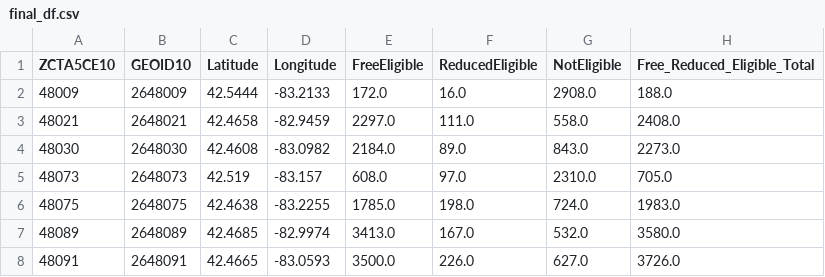
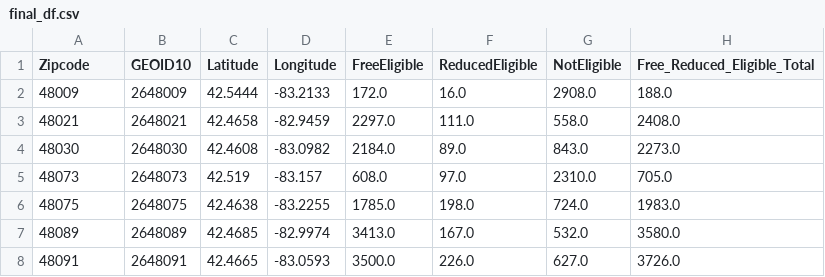
Before and after one commit to HLee12000/UpennDataProject1, a CSV file: final_df.csv, drawn as a sheet; only a part is shown; the diff names each change by its address in the sheet, - before the commit and + after, or states it on an @@ line.

Commit message:
Changed Zipcode tag

```diff
--- a/final_df.csv
+++ b/final_df.csv
-A1: ZCTA5CE10
+A1: Zipcode
```
Also changed, not shown: 2 other files.
